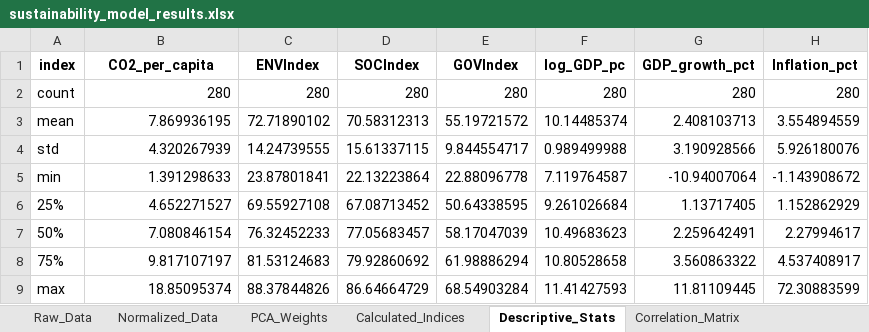
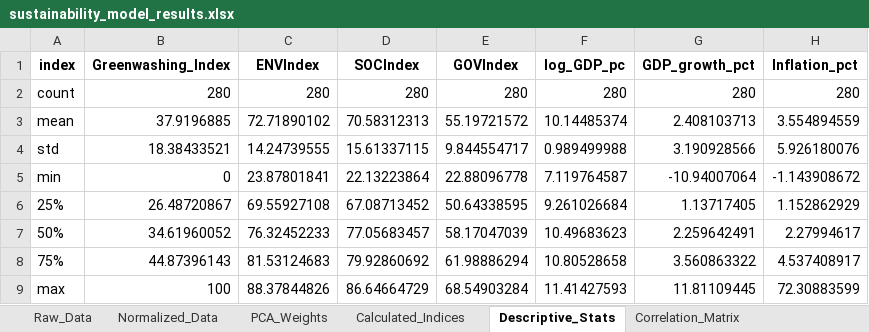
Before and after one commit to ibrahimguney/ESGT-analysis, an Excel workbook: sustainability_model_results.xlsx, sheet Descriptive_Stats, drawn as a sheet; values as stored, in another font and other column widths than the file's, no borders; the diff names each change by its address in the sheet, - before the commit and + after, or states it on an @@ line.

Commit message:
Implement National Greenwashing Index (NGI) modeling and update reporting

```diff
--- a/sustainability_model_results.xlsx (sheet Descriptive_Stats)
+++ b/sustainability_model_results.xlsx (sheet Descriptive_Stats)
-B1: CO2_per_capita
+B1: Greenwashing_Index
-B3 (Greenwashing_Index): 7.869936195
+B3 (Greenwashing_Index): 37.9196885
-B4 (Greenwashing_Index): 4.320267939
+B4 (Greenwashing_Index): 18.38433521
-B5 (Greenwashing_Index): 1.391298633
+B5 (Greenwashing_Index): 0
-B6 (Greenwashing_Index): 4.652271527
+B6 (Greenwashing_Index): 26.48720867
-B7 (Greenwashing_Index): 7.080846154
+B7 (Greenwashing_Index): 34.61960052
-B8 (Greenwashing_Index): 9.817107197
+B8 (Greenwashing_Index): 44.87396143
-B9 (Greenwashing_Index): 18.85095374
+B9 (Greenwashing_Index): 100
```
Also changed, not shown: sheet Regression_Results, sheet Correlation_Matrix, sheet Calculated_Indices, 5 other files.
